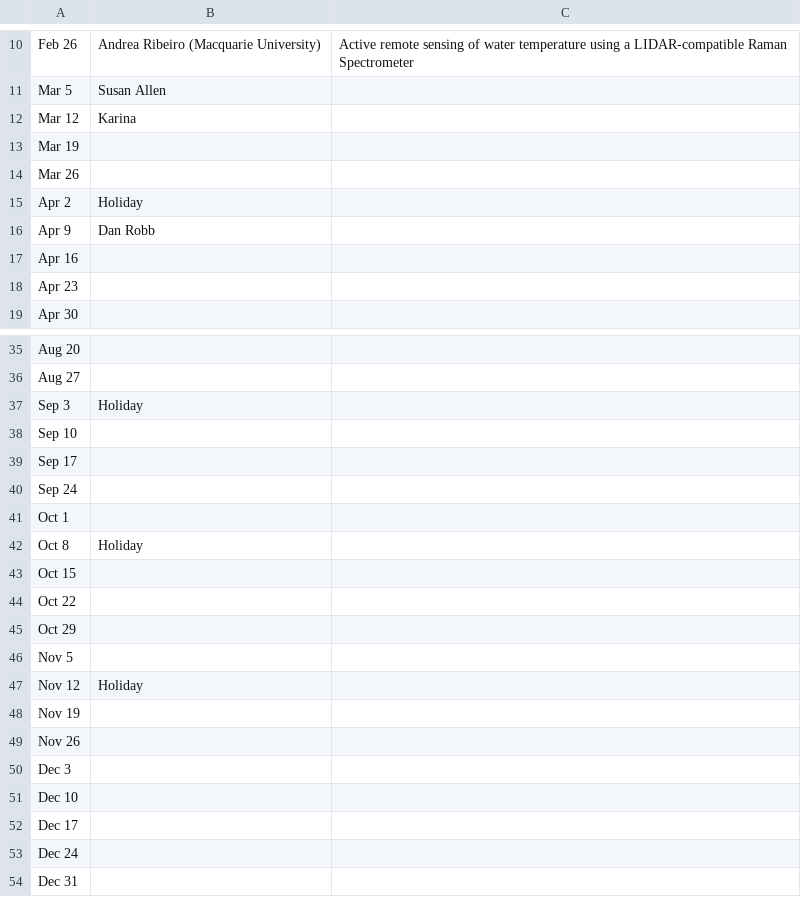
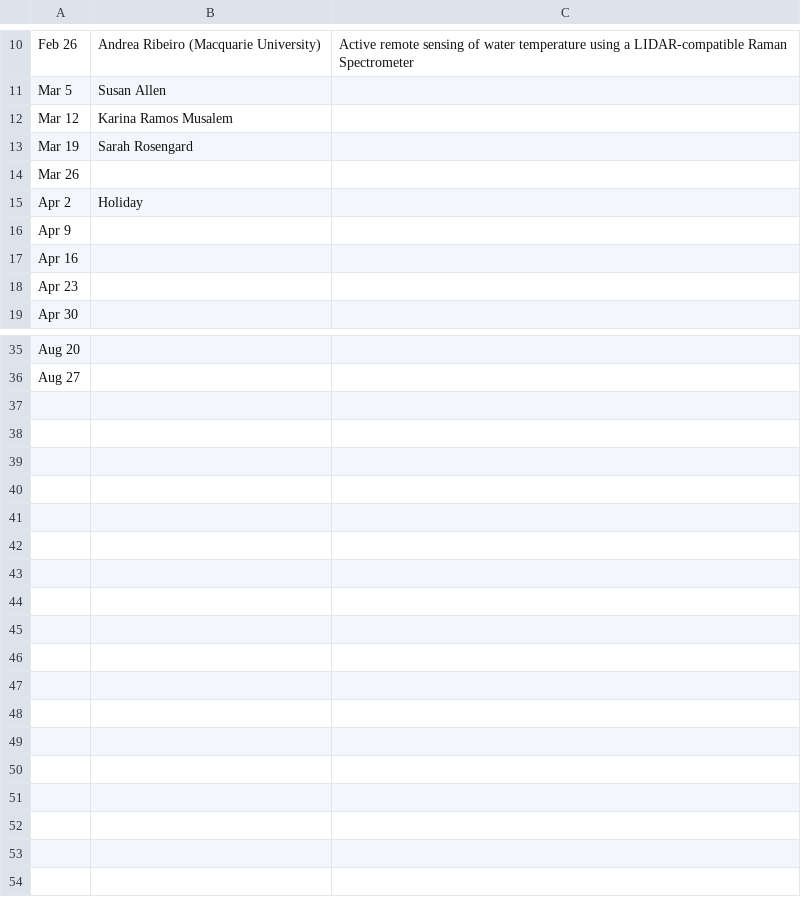
Before and after one commit to danielrobb/phys-ocgy-seminars, a CSV file: schedule.csv, drawn as a sheet; only a part is shown, gaps mark what is left out.

Commit message:
Add to schedule

```diff
--- a/schedule.csv
+++ b/schedule.csv
@@ -11,7 +11,7 @@ Feb 26, Andrea Ribeiro (Macquarie University), Active remote sensing of water te
 Mar 5, Susan Allen,
-Mar 12, Karina,
-Mar 19,,
+Mar 12, Karina Ramos Musalem,
+Mar 19, Sarah Rosengard,
 Mar 26,,
 Apr 2, Holiday,
-Apr 9, Dan Robb,
+Apr 9,,
 Apr 16,,
@@ -36,19 +36 @@ Aug 20,,
 Aug 27,,
-Sep 3, Holiday,
-Sep 10,,
-Sep 17,,
-Sep 24,,
-Oct 1,,
-Oct 8, Holiday,
-Oct 15,,
-Oct 22,,
-Oct 29,,
-Nov 5,,
-Nov 12, Holiday,
-Nov 19,,
-Nov 26,,
-Dec 3,,
-Dec 10,,
-Dec 17,,
-Dec 24,,
-Dec 31,,
```
Also changed, not shown: 1 other file.
